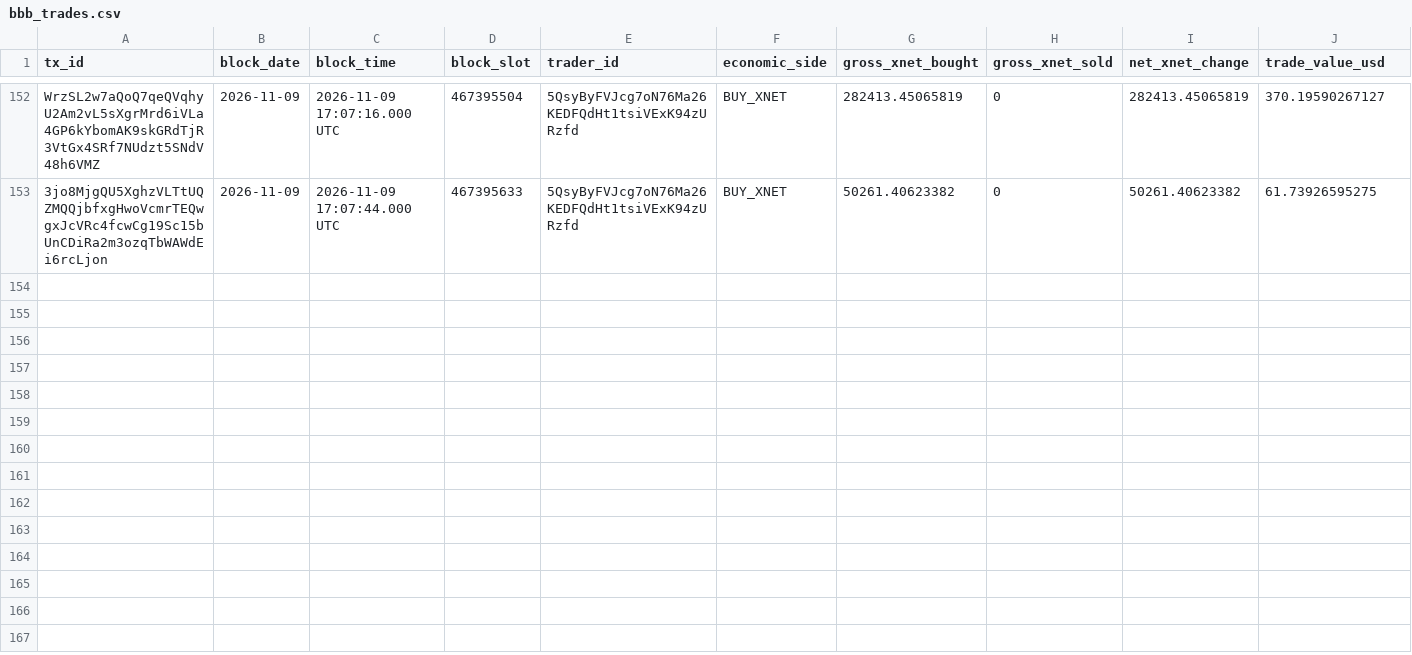
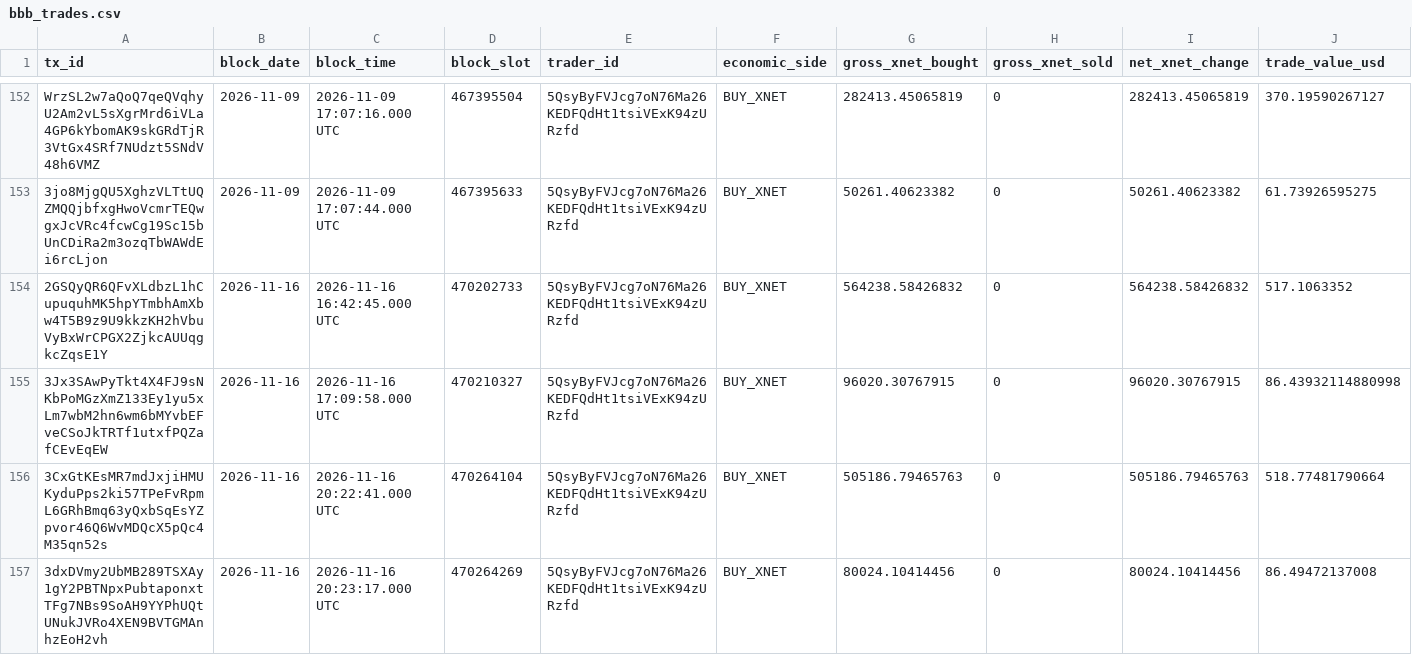
Before and after one commit to xnet-community-data/xnet-data-integration, a CSV file: data/canonical/bbb_trades.csv, drawn as a sheet; only a part is shown, gaps mark what is left out; rows hold the shown columns only; the diff names each change by its address in the sheet, - before the commit and + after, or states it on an @@ line.

Commit message:
Publish XNET live state (full)

```diff
--- a/data/canonical/bbb_trades.csv
+++ b/data/canonical/bbb_trades.csv
+row 154: 2GSQyQR6QFvXLdbzL1hCupuquhMK5hpYTmbhAmXbw4T5B9z9U9kkzKH2hVbuVyBxWrCPGX2ZjkcAUUqgkcZqsE1Y | 2026-11-16 | 2026-11-16 16:42:45.000 UTC | 470202733 | 5QsyByFVJcg7oN76Ma26KEDFQdHt1tsiVExK94zURzfd | BUY_XNET | 564238.58426832 | 0 | 564238.58426832 | 517.1063352
+row 155: 3Jx3SAwPyTkt4X4FJ9sNKbPoMGzXmZ133Ey1yu5xLm7wbM2hn6wm6bMYvbEFveCSoJkTRTf1utxfPQZafCEvEqEW | 2026-11-16 | 2026-11-16 17:09:58.000 UTC | 470210327 | 5QsyByFVJcg7oN76Ma26KEDFQdHt1tsiVExK94zURzfd | BUY_XNET | 96020.30767915 | 0 | 96020.30767915 | 86.43932114880998
+row 156: 3CxGtKEsMR7mdJxjiHMUKyduPps2ki57TPeFvRpmL6GRhBmq63yQxbSqEsYZpvor46Q6WvMDQcX5pQc4M35qn52s | 2026-11-16 | 2026-11-16 20:22:41.000 UTC | 470264104 | 5QsyByFVJcg7oN76Ma26KEDFQdHt1tsiVExK94zURzfd | BUY_XNET | 505186.79465763 | 0 | 505186.79465763 | 518.77481790664
+row 157: 3dxDVmy2UbMB289TSXAy1gY2PBTNpxPubtaponxtTFg7NBs9SoAH9YYPhUQtUNukJVRo4XEN9BVTGMAnhzEoH2vh | 2026-11-16 | 2026-11-16 20:23:17.000 UTC | 470264269 | 5QsyByFVJcg7oN76Ma26KEDFQdHt1tsiVExK94zURzfd | BUY_XNET | 80024.10414456 | 0 | 80024.10414456 | 86.49472137008
```
Also changed, not shown: data/derived/bbb_burn_daily.csv, data/derived/bbb_trades_daily.csv, 22 other files.
